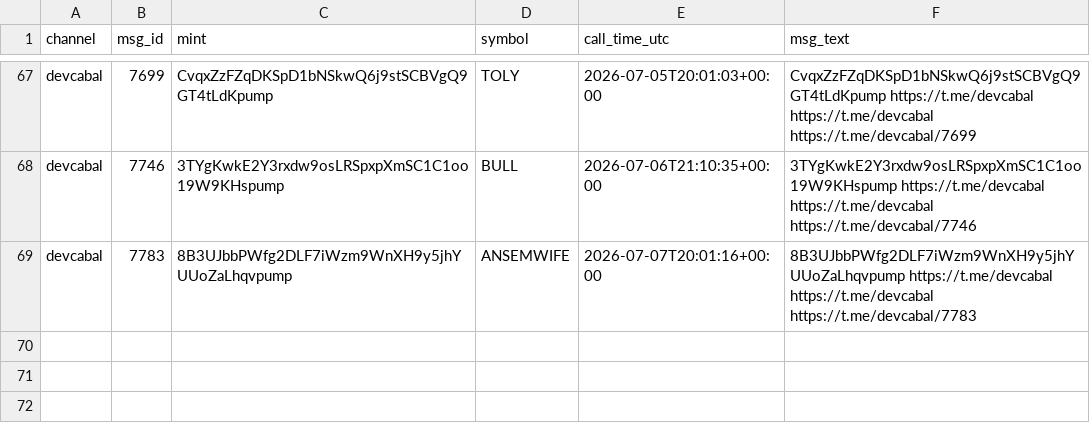
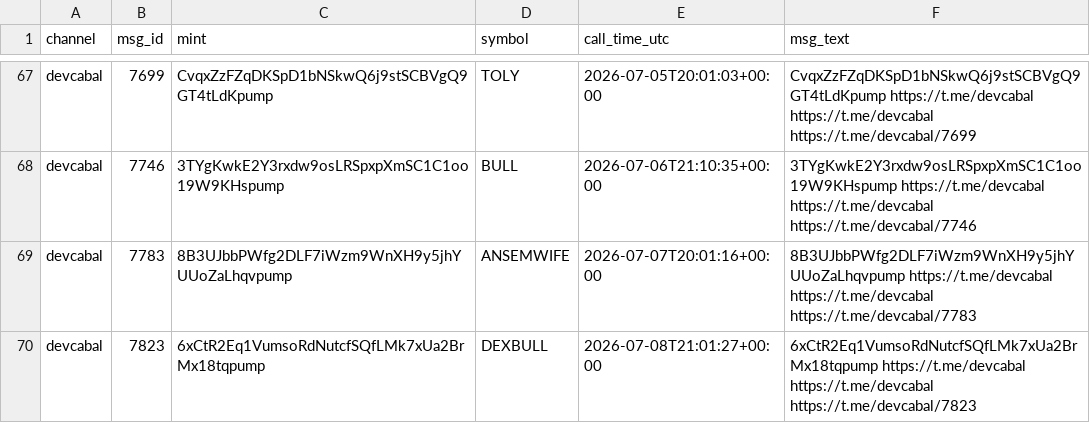
Before and after one commit to nikolan17/pumpfun-call-analyzer, a CSV file: calls_detected.csv, drawn as a sheet; only a part is shown, gaps mark what is left out.

```diff
--- a/calls_detected.csv
+++ b/calls_detected.csv
@@ -69 +69,2 @@ devcabal,7746,3TYgKwkE2Y3rxdw9osLRSpxpXmSC1C1oo19W9KHspump,BULL,2026-07-06T21:10
 devcabal,7783,8B3UJbbPWfg2DLF7iWzm9WnXH9y5jhYUUoZaLhqvpump,ANSEMWIFE,2026-07-07T20:01:16+00:00,8B3UJbbPWfg2DLF7iWzm9WnXH9y5jhYUUoZaLhqvpump https://t.me/devcabal https://t.me/devcabal https://t.me/devcabal/7783
+devcabal,7823,6xCtR2Eq1VumsoRdNutcfSQfLMk7xUa2BrMx18tqpump,DEXBULL,2026-07-08T21:01:27+00:00,6xCtR2Eq1VumsoRdNutcfSQfLMk7xUa2BrMx18tqpump https://t.me/devcabal https://t.me/devcabal https://t.me/devcabal/7823
```
Also changed, not shown: calls_analysis.csv, 1 other file.
